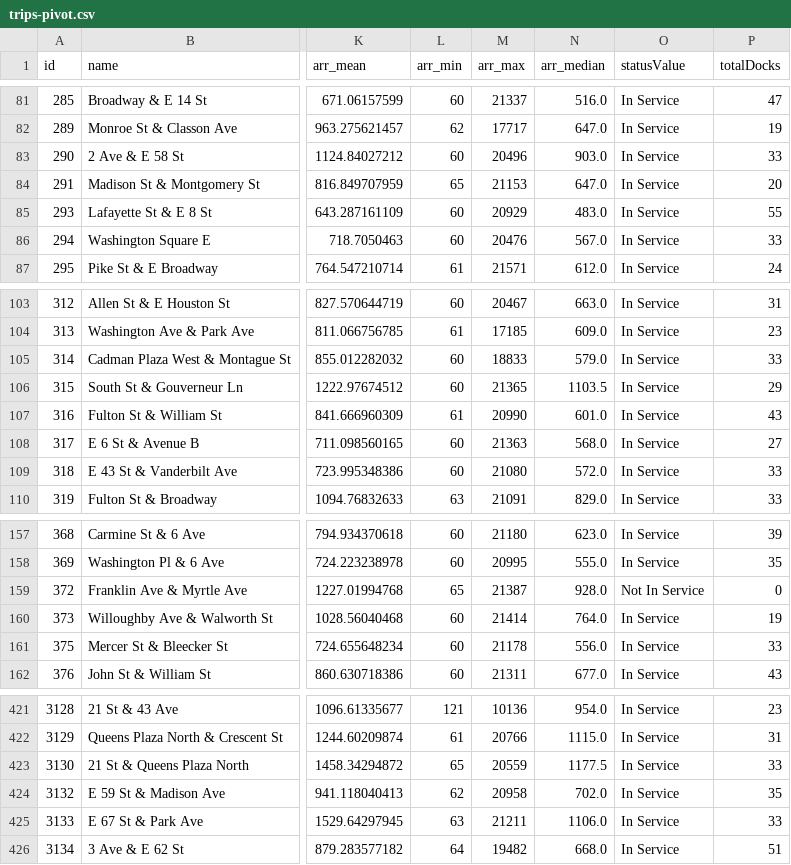
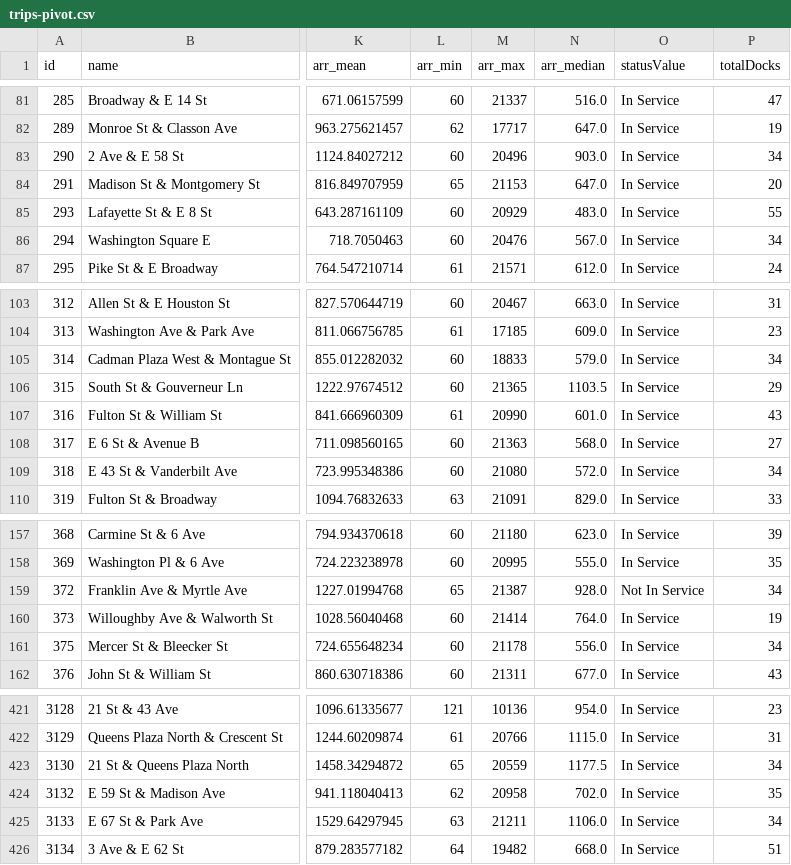
Before and after one commit to sumtopmus/nyc-citi-bike, a CSV file: data/trips-pivot.csv, drawn as a sheet; only a part is shown, gaps mark what is left out; the diff covers the shown part only; the diff names each change by its address in the sheet, - before the commit and + after, or states it on an @@ line.

Commit message:
Updated zero totalDocks to average + minor changes in the notebooks

```diff
--- a/data/trips-pivot.csv
+++ b/data/trips-pivot.csv
-P83 (totalDocks): 33
+P83 (totalDocks): 34
-P86 (totalDocks): 33
+P86 (totalDocks): 34
-P105 (totalDocks): 33
+P105 (totalDocks): 34
-P109 (totalDocks): 33
+P109 (totalDocks): 34
-P159 (totalDocks): 0
+P159 (totalDocks): 34
-P161 (totalDocks): 33
+P161 (totalDocks): 34
-P423 (totalDocks): 33
+P423 (totalDocks): 34
-P425 (totalDocks): 33
+P425 (totalDocks): 34
```
Also changed, not shown: 15 edited cells elsewhere in this file, 5 other files.
